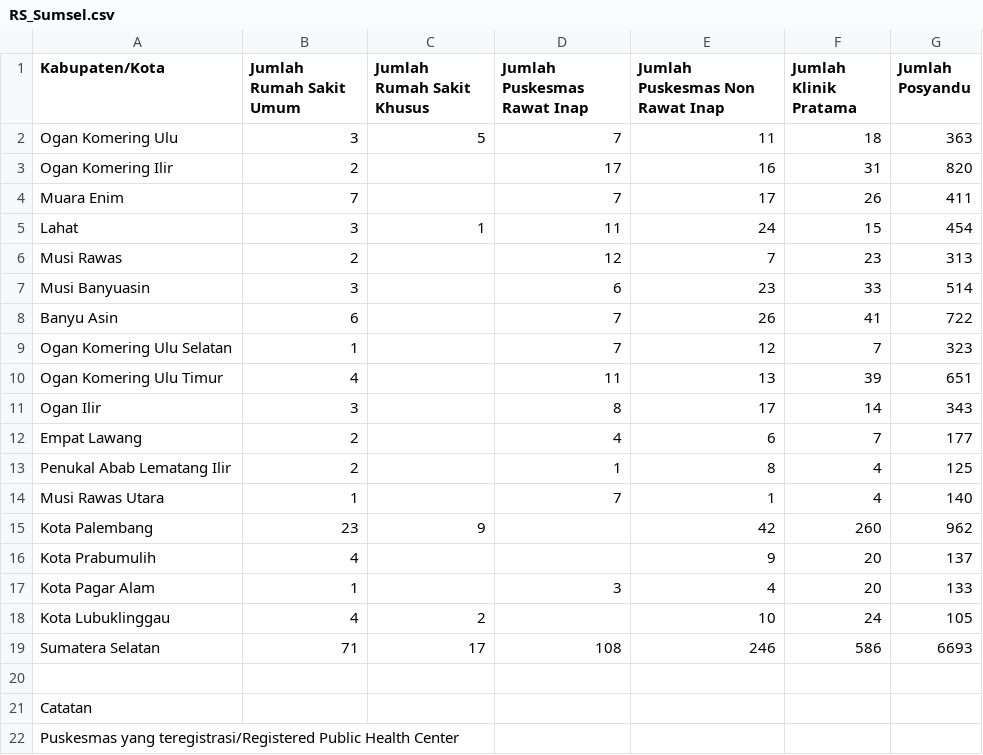
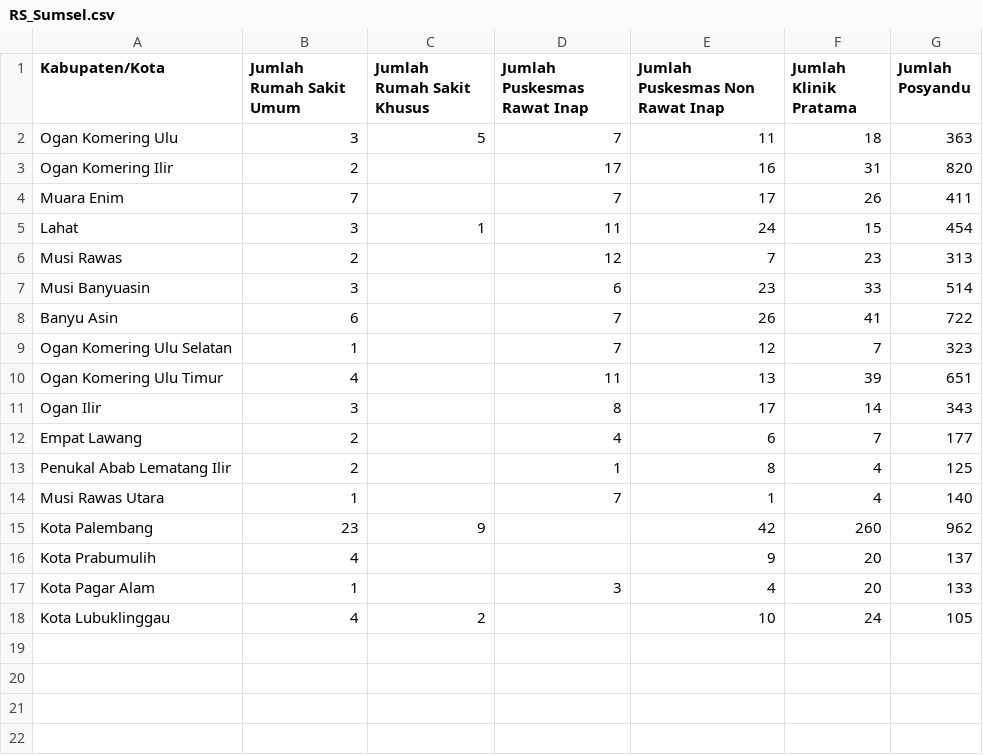
Before and after one commit to LaboNapitupulu/File, a CSV file: RS_Sumsel.csv, drawn as a sheet; the diff names each change by its address in the sheet, - before the commit and + after, or states it on an @@ line.

Commit message:
Update RS_Sumsel.csv

```diff
--- a/RS_Sumsel.csv
+++ b/RS_Sumsel.csv
-row 19: Sumatera Selatan | 71 | 17 | 108 | 246 | 586 | 6693
-row 20: (empty)
-row 21: Catatan
-row 22: Puskesmas yang teregistrasi/Registered Public Health Center
```
